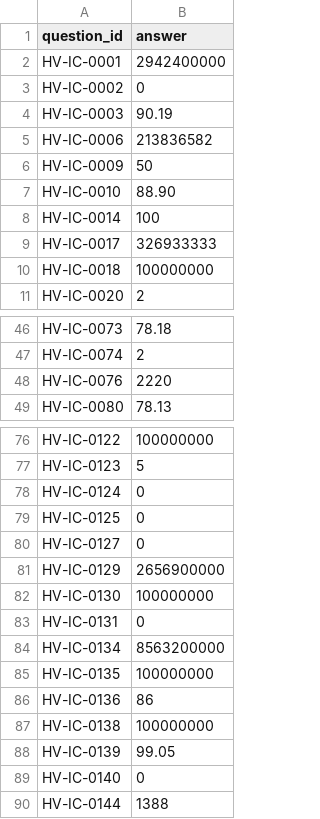
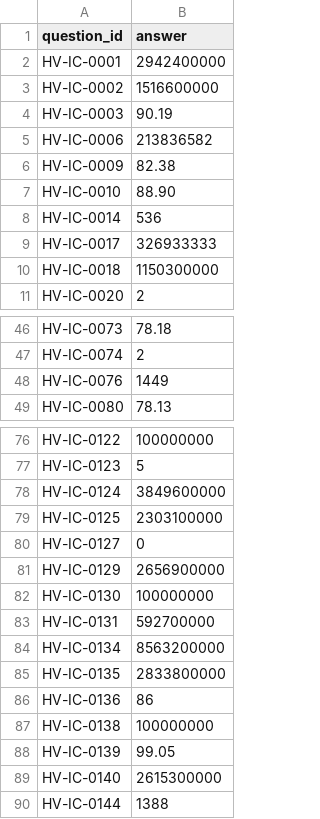
Before and after one commit to bhuvan-0412/JAW-Hackathon, a CSV file: submission.csv, drawn as a sheet; only a part is shown, gaps mark what is left out; the diff covers the shown part only.

Commit message:
Final fallback logging audit complete - 333/333 questions fully verified

```diff
--- a/submission.csv
+++ b/submission.csv
@@ -2,10 +2,10 @@ question_id,answer
 HV-IC-0001,2942400000
-HV-IC-0002,0
+HV-IC-0002,1516600000
 HV-IC-0003,90.19
 HV-IC-0006,213836582
-HV-IC-0009,50
+HV-IC-0009,82.38
 HV-IC-0010,88.90
-HV-IC-0014,100
+HV-IC-0014,536
 HV-IC-0017,326933333
-HV-IC-0018,100000000
+HV-IC-0018,1150300000
 HV-IC-0020,2
@@ -47,3 +47,3 @@ HV-IC-0073,78.18
 HV-IC-0074,2
-HV-IC-0076,2220
+HV-IC-0076,1449
 HV-IC-0080,78.13
@@ -77,4 +77,4 @@ HV-IC-0122,100000000
 HV-IC-0123,5
-HV-IC-0124,0
-HV-IC-0125,0
+HV-IC-0124,3849600000
+HV-IC-0125,2303100000
 HV-IC-0127,0
@@ -82,5 +82,5 @@ HV-IC-0129,2656900000
 HV-IC-0130,100000000
-HV-IC-0131,0
+HV-IC-0131,592700000
 HV-IC-0134,8563200000
-HV-IC-0135,100000000
+HV-IC-0135,2833800000
 HV-IC-0136,86
@@ -88,3 +88,3 @@ HV-IC-0138,100000000
 HV-IC-0139,99.05
-HV-IC-0140,0
+HV-IC-0140,2615300000
 HV-IC-0144,1388
```
Also changed, not shown: 20 edited cells elsewhere in this file, 4 other files.
